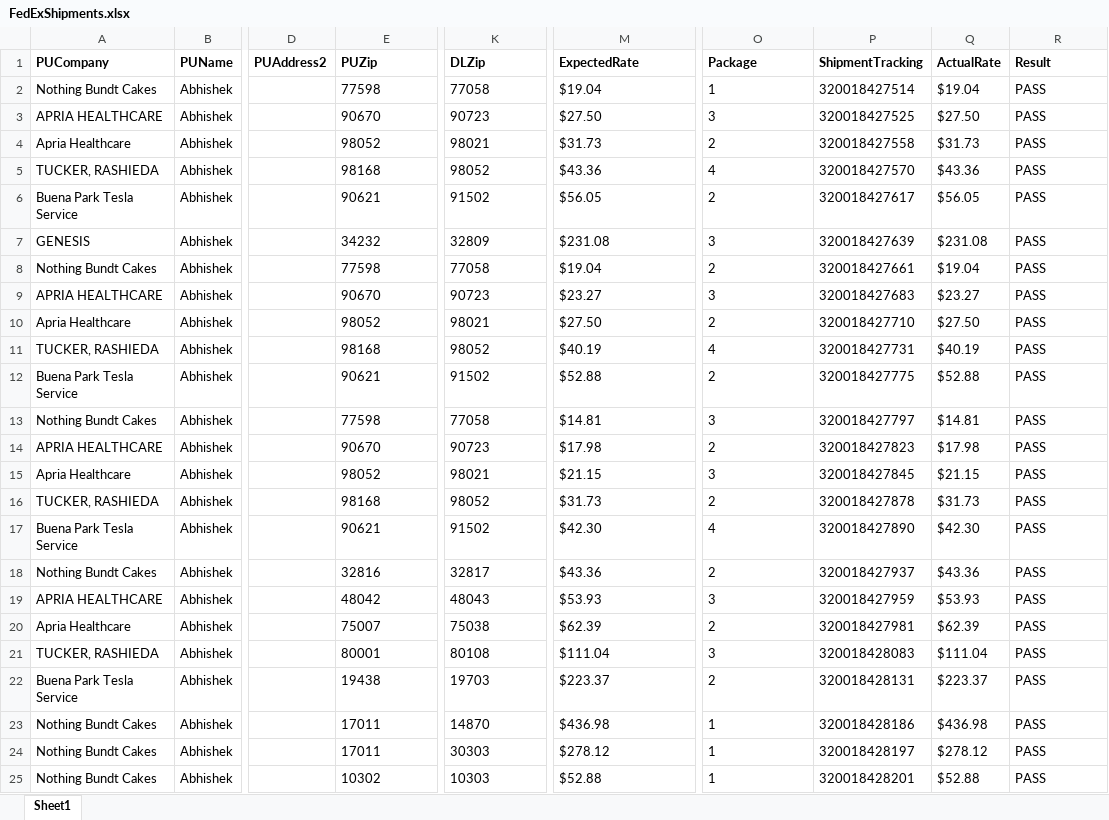
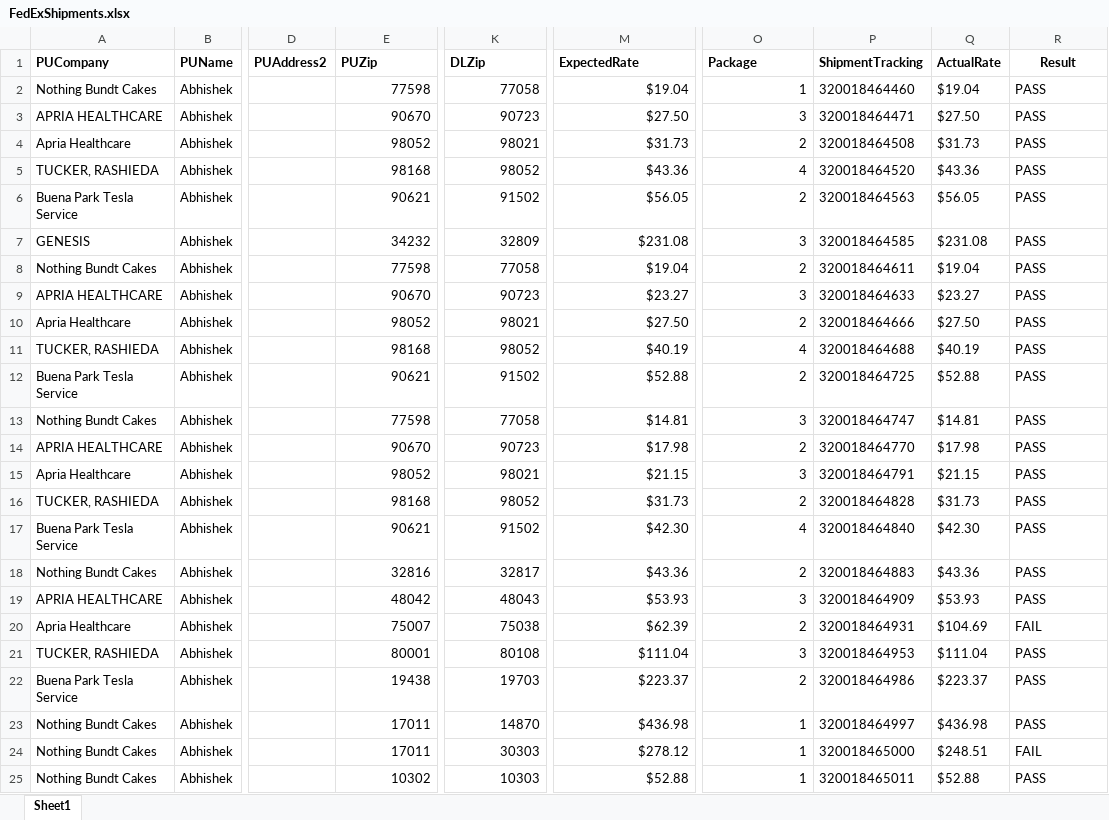
Before and after one commit to RavinaSamyak01/FedExSameDayApplication, an Excel workbook: FedExApplication/bin/TestFiles/FedExShipments.xlsx, sheet Sheet1, drawn as a sheet; only a part is shown, gaps mark what is left out; values as stored, in another font and other column widths than the file's, no borders; conditional formats not drawn; the diff covers the shown part only; the diff names each change by its address in the sheet, - before the commit and + after, or states it on an @@ line.

```diff
--- a/FedExApplication/bin/TestFiles/FedExShipments.xlsx (sheet Sheet1)
+++ b/FedExApplication/bin/TestFiles/FedExShipments.xlsx (sheet Sheet1)
-R1 alignment: left
+R1 alignment: center
-E2:E25 alignment: left
+E2:E25 alignment: right
-K2:K25 alignment: left
+K2:K25 alignment: right
-M2:M25 alignment: left
+M2:M25 alignment: right
-O2:O25 alignment: left
+O2:O25 alignment: right
-P2 (ShipmentTracking): 320018427514
+P2 (ShipmentTracking): 320018464460
-P3 (ShipmentTracking): 320018427525
+P3 (ShipmentTracking): 320018464471
-P4 (ShipmentTracking): 320018427558
+P4 (ShipmentTracking): 320018464508
-P5 (ShipmentTracking): 320018427570
+P5 (ShipmentTracking): 320018464520
-P6 (ShipmentTracking): 320018427617
+P6 (ShipmentTracking): 320018464563
-P7 (ShipmentTracking): 320018427639
+P7 (ShipmentTracking): 320018464585
-P8 (ShipmentTracking): 320018427661
+P8 (ShipmentTracking): 320018464611
-P9 (ShipmentTracking): 320018427683
+P9 (ShipmentTracking): 320018464633
-P10 (ShipmentTracking): 320018427710
+P10 (ShipmentTracking): 320018464666
-P11 (ShipmentTracking): 320018427731
+P11 (ShipmentTracking): 320018464688
-P12 (ShipmentTracking): 320018427775
+P12 (ShipmentTracking): 320018464725
-P13 (ShipmentTracking): 320018427797
+P13 (ShipmentTracking): 320018464747
-P14 (ShipmentTracking): 320018427823
+P14 (ShipmentTracking): 320018464770
-P15 (ShipmentTracking): 320018427845
+P15 (ShipmentTracking): 320018464791
-P16 (ShipmentTracking): 320018427878
+P16 (ShipmentTracking): 320018464828
-P17 (ShipmentTracking): 320018427890
+P17 (ShipmentTracking): 320018464840
-P18 (ShipmentTracking): 320018427937
+P18 (ShipmentTracking): 320018464883
-P19 (ShipmentTracking): 320018427959
+P19 (ShipmentTracking): 320018464909
-P20 (ShipmentTracking): 320018427981
+P20 (ShipmentTracking): 320018464931
-Q20 (ActualRate): $62.39
+Q20 (ActualRate): $104.69
-R20 (Result): PASS
+R20 (Result): FAIL
-P21 (ShipmentTracking): 320018428083
+P21 (ShipmentTracking): 320018464953
-P22 (ShipmentTracking): 320018428131
+P22 (ShipmentTracking): 320018464986
-P23 (ShipmentTracking): 320018428186
+P23 (ShipmentTracking): 320018464997
-P24 (ShipmentTracking): 320018428197
+P24 (ShipmentTracking): 320018465000
-Q24 (ActualRate): $278.12
+Q24 (ActualRate): $248.51
-R24 (Result): PASS
+R24 (Result): FAIL
-P25 (ShipmentTracking): 320018428201
+P25 (ShipmentTracking): 320018465011
```
Also changed, not shown: 1 edited cell and cell formats elsewhere in this sheet, FedExApplication/bin/TestFiles/CheetahProcessing.xlsx, FedExApplication/bin/TestFiles/CrudOperation.xlsx, 44 other files.
